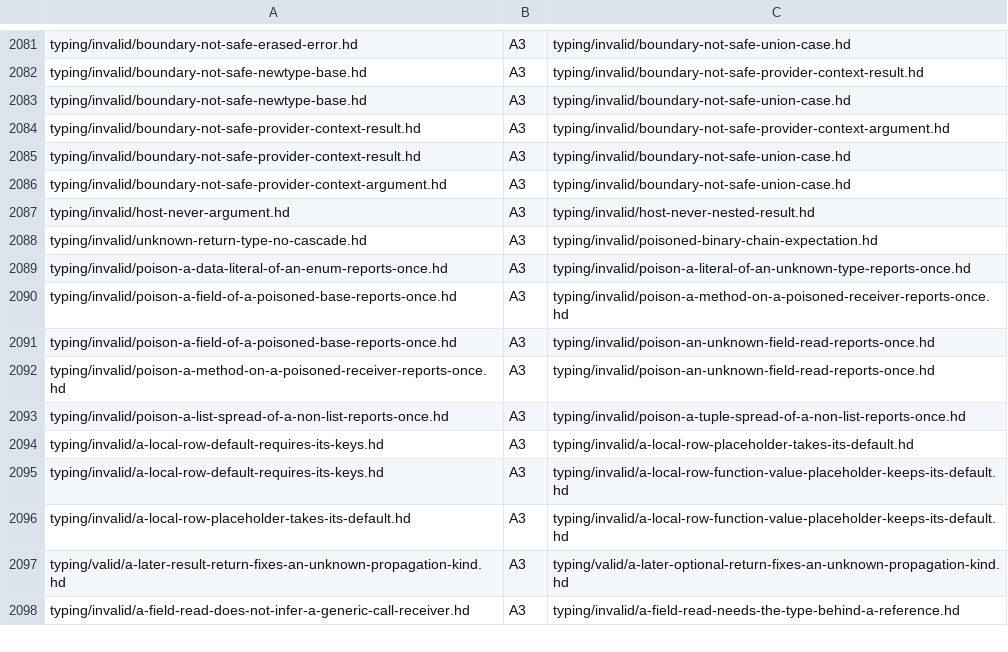
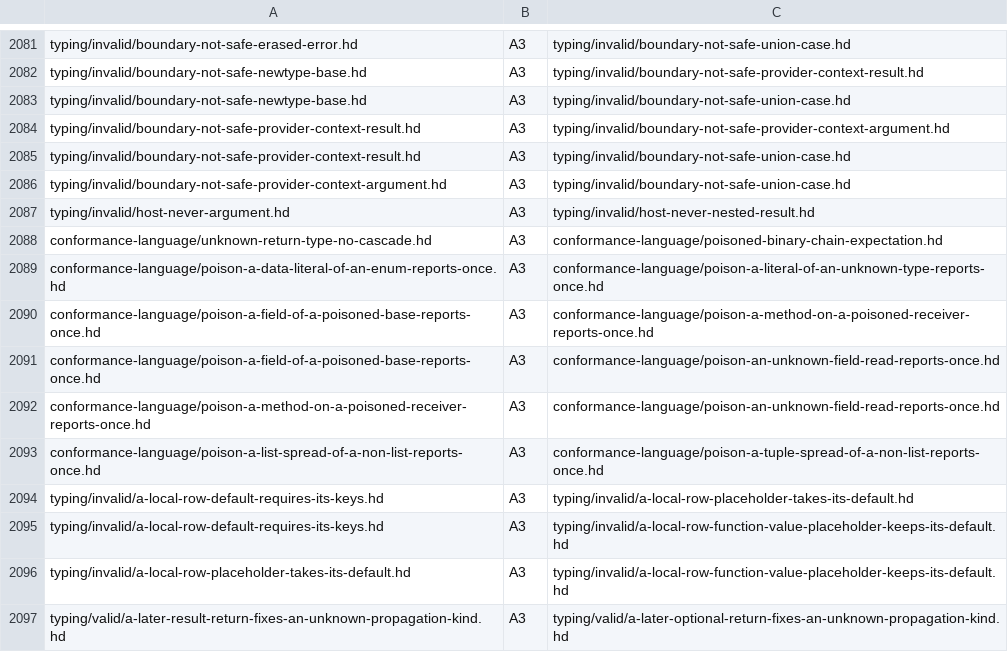
Before and after one commit to HerringtonDarkholme/hd-lang, a TSV file: docs/audit/conformance-fixture-review-2026-11-14/checks/a1-a6.tsv, drawn as a sheet; only a part is shown, gaps mark what is left out; the shorter side is filled out with more unchanged rows.

```diff
--- a/docs/audit/conformance-fixture-review-2026-11-14/checks/a1-a6.tsv
+++ b/docs/audit/conformance-fixture-review-2026-11-14/checks/a1-a6.tsv
@@ -2087,8 +2087,8 @@ typing/invalid/boundary-not-safe-provider-context-argument.hd	A3	typing/invalid/
 typing/invalid/host-never-argument.hd	A3	typing/invalid/host-never-nested-result.hd
-typing/invalid/unknown-return-type-no-cascade.hd	A3	typing/invalid/poisoned-binary-chain-expectation.hd
-typing/invalid/poison-a-data-literal-of-an-enum-reports-once.hd	A3	typing/invalid/poison-a-literal-of-an-unknown-type-reports-once.hd
-typing/invalid/poison-a-field-of-a-poisoned-base-reports-once.hd	A3	typing/invalid/poison-a-method-on-a-poisoned-receiver-reports-once.hd
-typing/invalid/poison-a-field-of-a-poisoned-base-reports-once.hd	A3	typing/invalid/poison-an-unknown-field-read-reports-once.hd
-typing/invalid/poison-a-method-on-a-poisoned-receiver-reports-once.hd	A3	typing/invalid/poison-an-unknown-field-read-reports-once.hd
-typing/invalid/poison-a-list-spread-of-a-non-list-reports-once.hd	A3	typing/invalid/poison-a-tuple-spread-of-a-non-list-reports-once.hd
+conformance-language/unknown-return-type-no-cascade.hd	A3	conformance-language/poisoned-binary-chain-expectation.hd
+conformance-language/poison-a-data-literal-of-an-enum-reports-once.hd	A3	conformance-language/poison-a-literal-of-an-unknown-type-reports-once.hd
+conformance-language/poison-a-field-of-a-poisoned-base-reports-once.hd	A3	conformance-language/poison-a-method-on-a-poisoned-receiver-reports-once.hd
+conformance-language/poison-a-field-of-a-poisoned-base-reports-once.hd	A3	conformance-language/poison-an-unknown-field-read-reports-once.hd
+conformance-language/poison-a-method-on-a-poisoned-receiver-reports-once.hd	A3	conformance-language/poison-an-unknown-field-read-reports-once.hd
+conformance-language/poison-a-list-spread-of-a-non-list-reports-once.hd	A3	conformance-language/poison-a-tuple-spread-of-a-non-list-reports-once.hd
 typing/invalid/a-local-row-default-requires-its-keys.hd	A3	typing/invalid/a-local-row-placeholder-takes-its-default.hd
```
Also changed, not shown: docs/audit/conformance-fixture-review-2026-11-14/review-rows.tsv, spec/conformance/cases.tsv, 33 other files.
